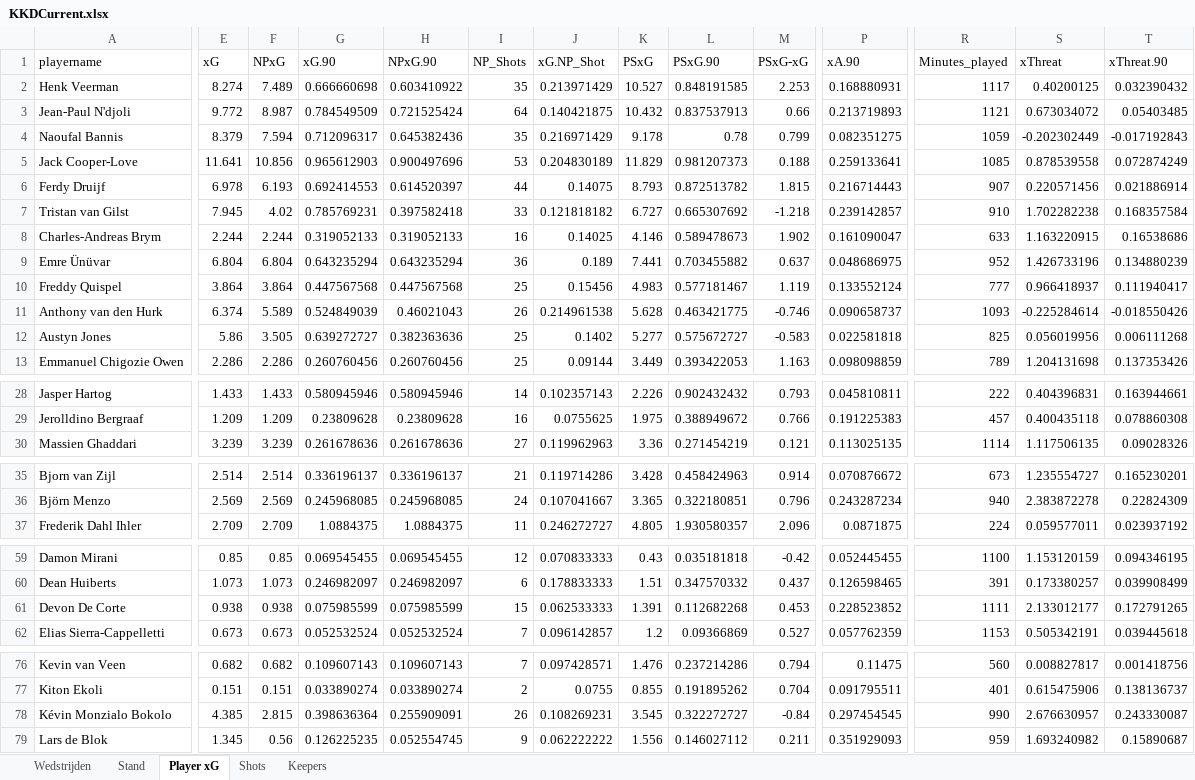
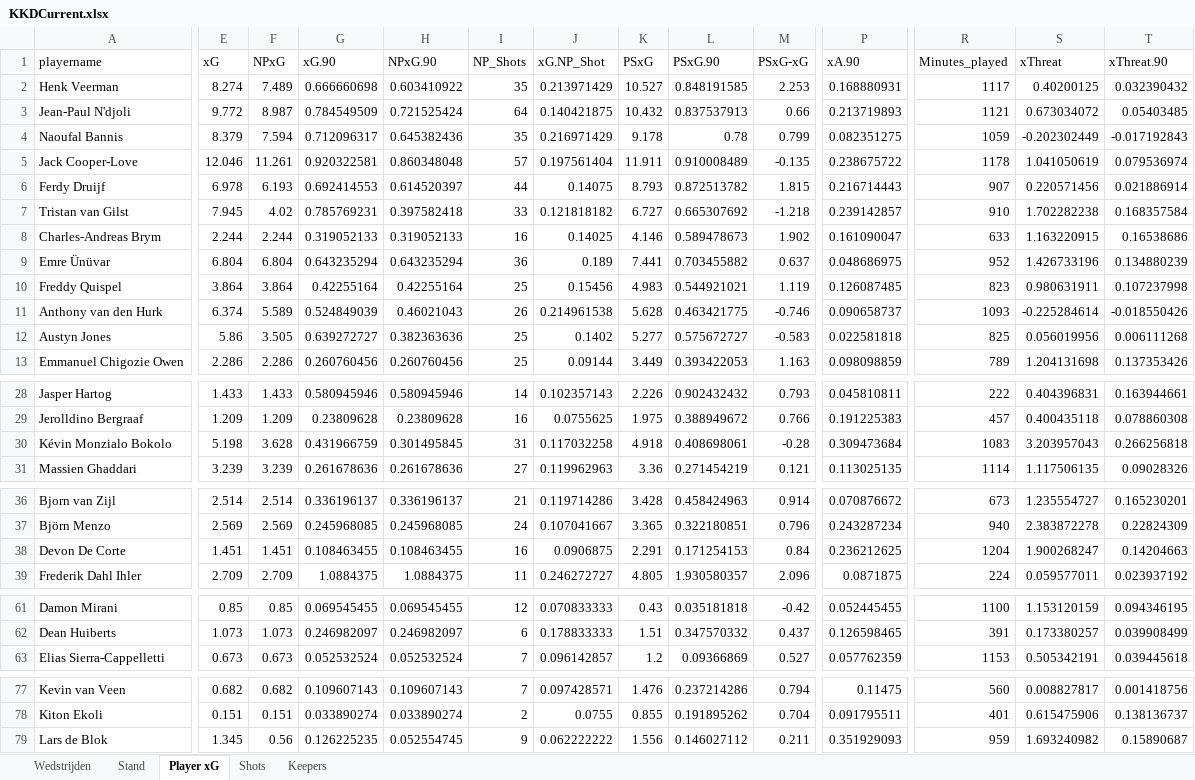
Before and after one commit to RobinKoetsier/plotrepo, an Excel workbook: data/KKDCurrent.xlsx, sheet Player xG, drawn as a sheet; only a part is shown, gaps mark what is left out; values as stored, in another font and other column widths than the file's, no borders; removed rows and columns are numbered as before the commit, all else as after; rows hold the shown columns only; the diff covers the shown part only; the diff names each change by its address in the sheet, - before the commit and + after, or states it on an @@ line.

```diff
--- a/data/KKDCurrent.xlsx (sheet Player xG)
+++ b/data/KKDCurrent.xlsx (sheet Player xG)
-E5 (xG): 11.641
+E5 (xG): 12.046
-F5 (NPxG): 10.856
+F5 (NPxG): 11.261
-G5 (xG.90): 0.965612903
+G5 (xG.90): 0.920322581
-H5 (NPxG.90): 0.900497696
+H5 (NPxG.90): 0.860348048
-I5 (NP_Shots): 53
+I5 (NP_Shots): 57
-J5 (xG.NP_Shot): 0.204830189
+J5 (xG.NP_Shot): 0.197561404
-K5 (PSxG): 11.829
+K5 (PSxG): 11.911
-L5 (PSxG.90): 0.981207373
+L5 (PSxG.90): 0.910008489
-M5 (PSxG-xG): 0.188
+M5 (PSxG-xG): -0.135
-P5 (xA.90): 0.259133641
+P5 (xA.90): 0.238675722
-R5 (Minutes_played): 1085
+R5 (Minutes_played): 1178
-S5 (xThreat): 0.878539558
+S5 (xThreat): 1.041050619
-T5 (xThreat.90): 0.072874249
+T5 (xThreat.90): 0.079536974
-G10 (xG.90): 0.447567568
+G10 (xG.90): 0.42255164
-H10 (NPxG.90): 0.447567568
+H10 (NPxG.90): 0.42255164
-L10 (PSxG.90): 0.577181467
+L10 (PSxG.90): 0.544921021
-P10 (xA.90): 0.133552124
+P10 (xA.90): 0.126087485
-R10 (Minutes_played): 777
+R10 (Minutes_played): 823
-S10 (xThreat): 0.966418937
+S10 (xThreat): 0.980631911
-T10 (xThreat.90): 0.111940417
+T10 (xThreat.90): 0.107237998
+row 30: Kévin Monzialo Bokolo | 5.198 | 3.628 | 0.431966759 | 0.301495845 | 31 | 0.117032258 | 4.918 | 0.408698061 | -0.28 | 0.309473684 | 1083 | 3.203957043 | 0.266256818
+row 38: Devon De Corte | 1.451 | 1.451 | 0.108463455 | 0.108463455 | 16 | 0.0906875 | 2.291 | 0.171254153 | 0.84 | 0.236212625 | 1204 | 1.900268247 | 0.14204663
-row 61: Devon De Corte | 0.938 | 0.938 | 0.075985599 | 0.075985599 | 15 | 0.062533333 | 1.391 | 0.112682268 | 0.453 | 0.228523852 | 1111 | 2.133012177 | 0.172791265
-row 78: Kévin Monzialo Bokolo | 4.385 | 2.815 | 0.398636364 | 0.255909091 | 26 | 0.108269231 | 3.545 | 0.322272727 | -0.84 | 0.297454545 | 990 | 2.676630957 | 0.243330087
```
Also changed, not shown: 1 added row, 1 removed row and 263 edited cells elsewhere in this sheet, sheet Shots, sheet Stand, sheet Keepers, sheet Wedstrijden, 3 other files.
